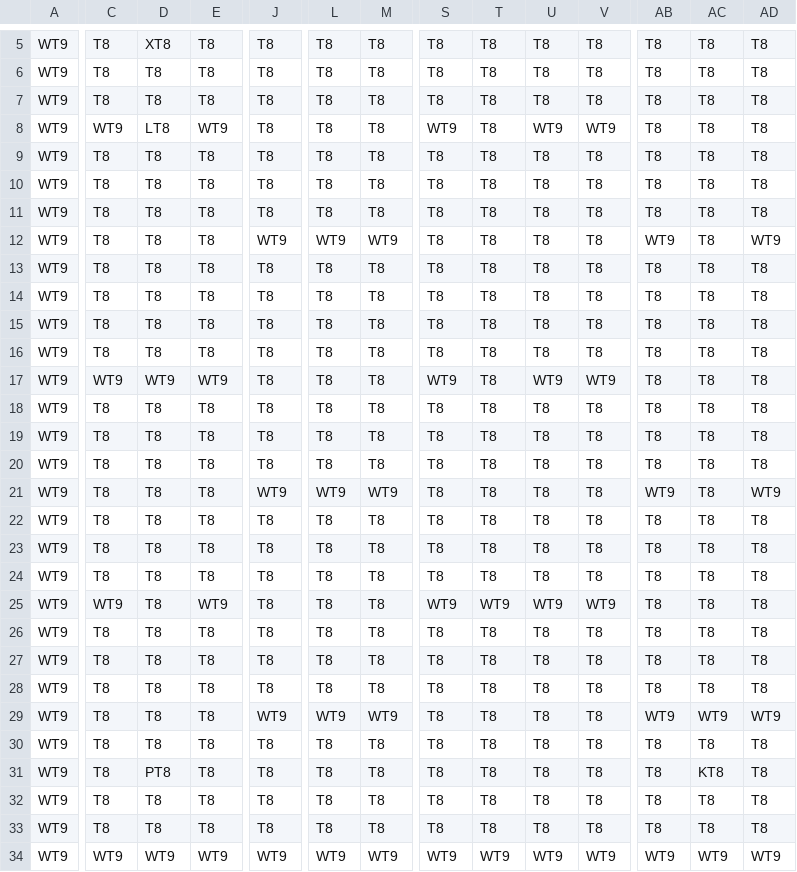
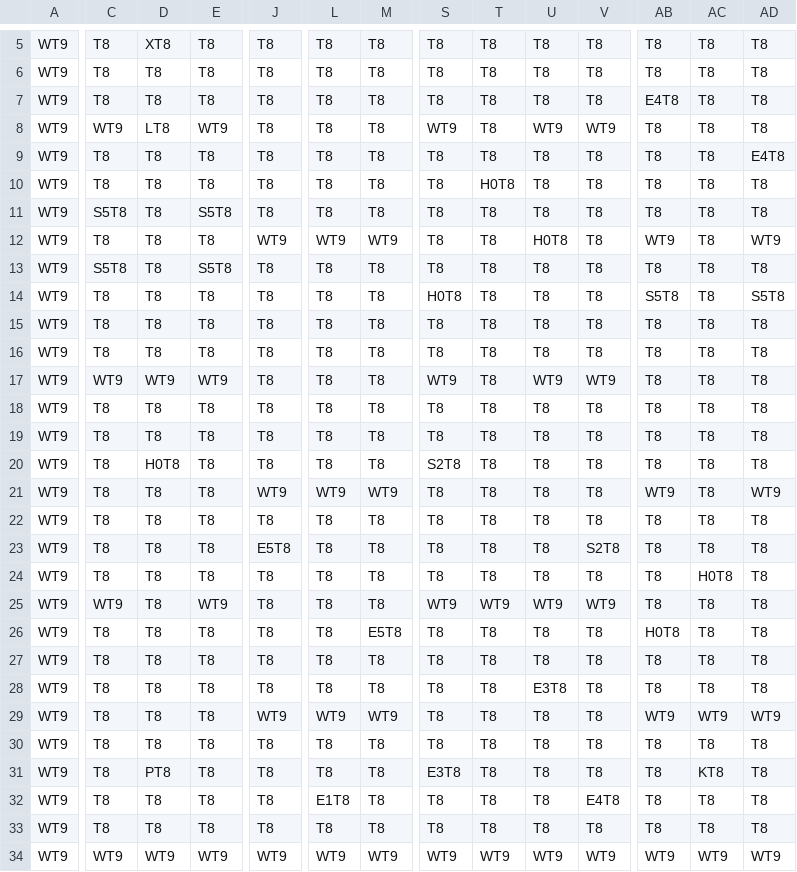
Before and after one commit to tst2005googlecode/03-march-1gam-crypt-crawler, a CSV file: Asset/Data/Level5.csv, drawn as a sheet; only a part is shown, gaps mark what is left out; the diff covers the shown part only; the diff names each change by its address in the sheet, - before the commit and + after, or states it on an @@ line.

Commit message:
Redesigned Levels 1-5

```diff
--- a/Asset/Data/Level5.csv
+++ b/Asset/Data/Level5.csv
-AB7: T8
+AB7: E4T8
-AD9: T8
+AD9: E4T8
-T10: T8
+T10: H0T8
-C11: T8
+C11: S5T8
-E11: T8
+E11: S5T8
-U12: T8
+U12: H0T8
-C13: T8
+C13: S5T8
-E13: T8
+E13: S5T8
-S14: T8
+S14: H0T8
-AB14: T8
+AB14: S5T8
-AD14: T8
+AD14: S5T8
-D20: T8
+D20: H0T8
-S20: T8
+S20: S2T8
-J23: T8
+J23: E5T8
-V23: T8
+V23: S2T8
-AC24: T8
+AC24: H0T8
-M26: T8
+M26: E5T8
-AB26: T8
+AB26: H0T8
-U28: T8
+U28: E3T8
-S31: T8
+S31: E3T8
-L32: T8
+L32: E1T8
-V32: T8
+V32: E4T8
```
Also changed, not shown: 1 edited cell elsewhere in this file, Asset/Data/Level1.csv, Asset/Data/Level2.csv, 2 other files.
